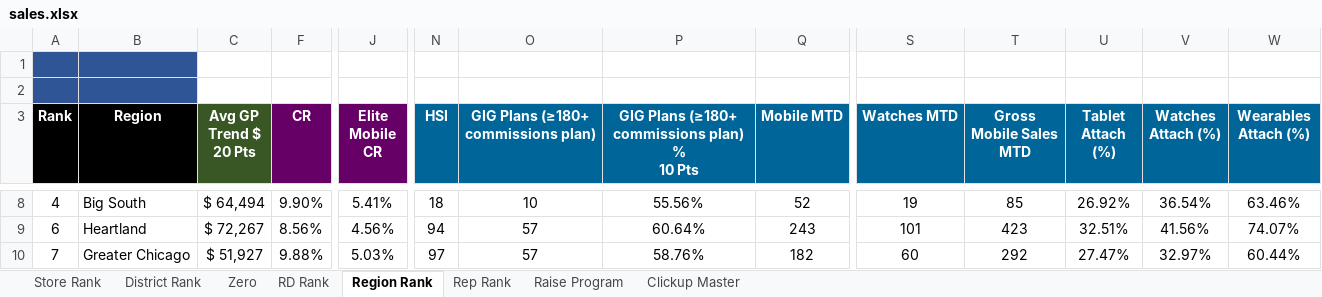
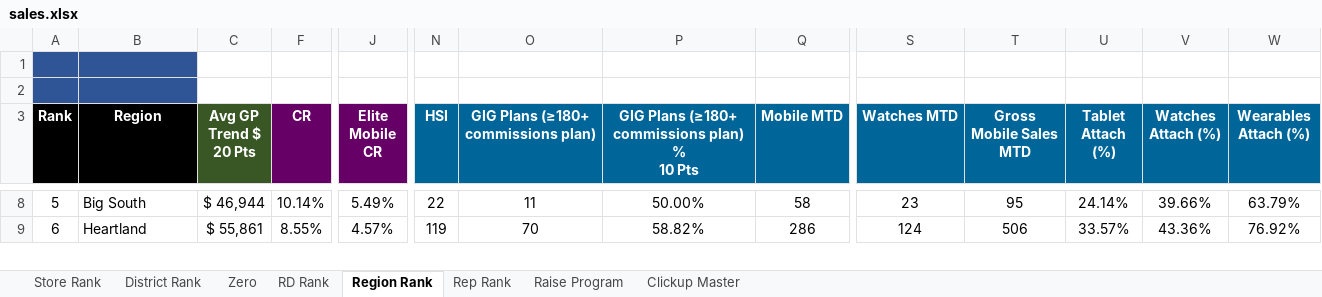
Before and after one commit to BlufoxMobile/One-On-One-Form, an Excel workbook: data/sales.xlsx, sheet Region Rank, drawn as a sheet; only a part is shown, gaps mark what is left out; values as stored, in another font and other column widths than the file's, no borders; charts and pictures and conditional formats not drawn; removed rows and columns are numbered as before the commit, all else as after; rows hold the shown columns only; the diff covers the shown part only; the diff names each change by its address in the sheet, - before the commit and + after, or states it on an @@ line.

```diff
--- a/data/sales.xlsx (sheet Region Rank)
+++ b/data/sales.xlsx (sheet Region Rank)
-A8 (Rank): 4
+A8 (Rank): 5
-C8 (Avg GP Trend $ 20 Pts): $ 64,494
+C8 (Avg GP Trend $ 20 Pts): $ 46,944
-F8 (CR): 9.90%
+F8 (CR): 10.14%
-J8 (Elite Mobile CR): 5.41%
+J8 (Elite Mobile CR): 5.49%
-N8 (HSI): 18
+N8 (HSI): 22
-O8: 10
+O8: 11
-P8: 55.56%
+P8: 50.00%
-Q8 (Mobile MTD): 52
+Q8 (Mobile MTD): 58
-S8 (Watches MTD): 19
+S8 (Watches MTD): 23
-T8 (Gross Mobile Sales MTD): 85
+T8 (Gross Mobile Sales MTD): 95
-U8 (Tablet Attach (%)): 26.92%
+U8 (Tablet Attach (%)): 24.14%
-V8 (Watches Attach (%)): 36.54%
+V8 (Watches Attach (%)): 39.66%
-W8 (Wearables Attach (%)): 63.46%
+W8 (Wearables Attach (%)): 63.79%
-C9 (Avg GP Trend $ 20 Pts): $ 72,267
+C9 (Avg GP Trend $ 20 Pts): $ 55,861
-F9 (CR): 8.56%
+F9 (CR): 8.55%
-J9 (Elite Mobile CR): 4.56%
+J9 (Elite Mobile CR): 4.57%
-N9 (HSI): 94
+N9 (HSI): 119
-O9: 57
+O9: 70
-P9: 60.64%
+P9: 58.82%
-Q9 (Mobile MTD): 243
+Q9 (Mobile MTD): 286
-S9 (Watches MTD): 101
+S9 (Watches MTD): 124
-T9 (Gross Mobile Sales MTD): 423
+T9 (Gross Mobile Sales MTD): 506
-U9 (Tablet Attach (%)): 32.51%
+U9 (Tablet Attach (%)): 33.57%
-V9 (Watches Attach (%)): 41.56%
+V9 (Watches Attach (%)): 43.36%
-W9 (Wearables Attach (%)): 74.07%
+W9 (Wearables Attach (%)): 76.92%
-row 10: 7 | Greater Chicago | $ 51,927 | 9.88% | 5.03% | 97 | 57 | 58.76% | 182 | 60 | 292 | 27.47% | 32.97% | 60.44%
```
Also changed, not shown: 1 added row and 132 edited cells elsewhere in this sheet, sheet Rep Rank, sheet Store Rank, sheet Zero, sheet District Rank, sheet RD Rank, sheet Raise Program, 1 more sheet, hidden cells.
